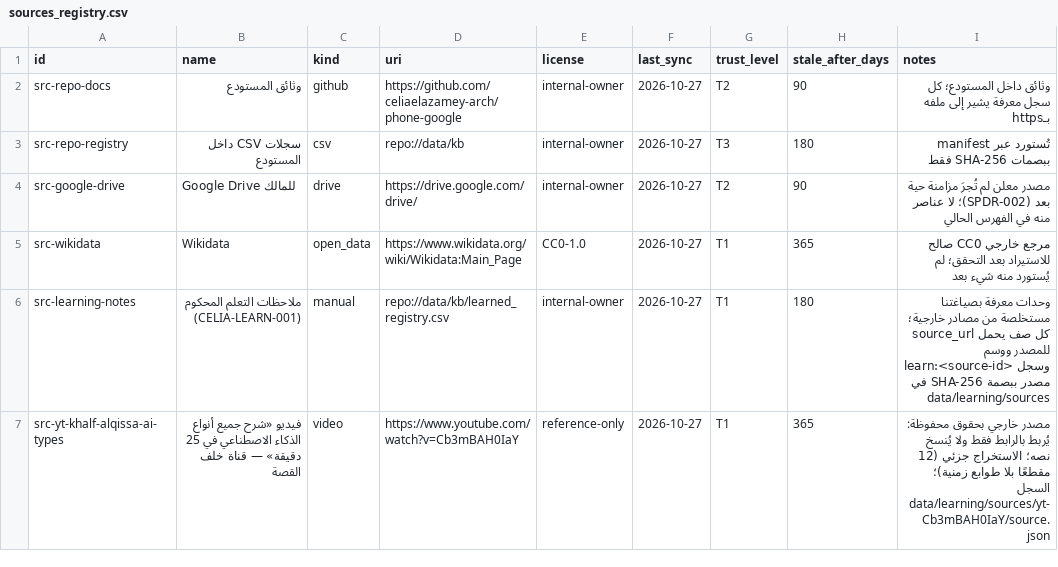
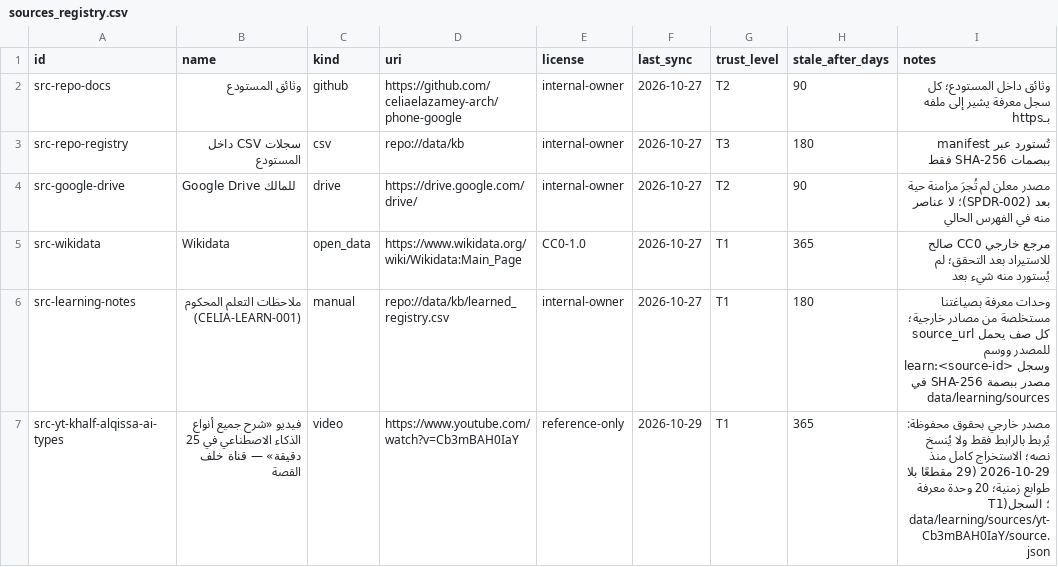
Before and after one commit to celiaelazamey-arch/phone-google, a CSV file: data/kb/sources_registry.csv, drawn as a sheet.

Commit message:
feat(security,learning): pin the verified security posture as tests (SEC-006, DEC-043) and complete the yt-Cb3mBAH0IaY record (LEARN-001)
- test/security-posture.test.js SP-01..SP-12: workflow permissions (no write-all,
  contents: read by default, contents: write only in the release publish job), no
  pull_request_target, every uses: pinned to a full SHA, npm audit in quality+release,
  Dependabot npm/actions/docker, .env never tracked, check:secrets in the quality gate
  on every branch, zero eval/new Function/child_process/vm/spawn in src+workers, SSRF
  guard refuses 21 internal hosts, edge_audit append-only hash chain, owner-only
  controls documented UNKNOWN/VERIFIED(date) only.
- docs/security-posture.md: tracks -> evidence -> test, what is NOT implemented,
  owner-only GitHub settings with exact steps (single-owner repo: required status
  checks + linear history + no force-push, no required reviews), break table.
- Learning: second pass fetched the remaining page-reader chunks (chunk 0 byte-identical
  to pass 1); transcript stays outside Git; 29 hashed segments over 481 lines; +11 T1
  units (20 total); EXTRACTION=FULL, COMPREHENSION=VERIFIED (deterministic gate);
  NLP/CV/robots/applications remain UNKNOWN (not in captions). kb manifest regenerated.
- Continuity: DEC-043, BACKLOG SEC-006 + LEARN-001, STATE, CHANGELOG, session record.
- Gates: 561/561, coverage 91.19/73.57/85.42, check 145, check:secrets ok,
  check:continuity 54 docs / 69 tasks.

Co-authored-by: arena-agent <297053741+arena-agent@users.noreply.github.com>

```diff
--- a/data/kb/sources_registry.csv
+++ b/data/kb/sources_registry.csv
@@ -6,2 +6,2 @@ src-wikidata,Wikidata,open_data,https://www.wikidata.org/wiki/Wikidata:Main_Page
 src-learning-notes,ملاحظات التعلم المحكوم (CELIA-LEARN-001),manual,repo://data/kb/learned_registry.csv,internal-owner,2026-10-27,T1,180,وحدات معرفة بصياغتنا مستخلصة من مصادر خارجية؛ كل صف يحمل source_url للمصدر ووسم learn:<source-id> وسجل مصدر ببصمة SHA-256 في data/learning/sources
-src-yt-khalf-alqissa-ai-types,فيديو «شرح جميع أنواع الذكاء الاصطناعي في 25 دقيقة» — قناة خلف القصة,video,https://www.youtube.com/watch?v=Cb3mBAH0IaY,reference-only,2026-10-27,T1,365,مصدر خارجي بحقوق محفوظة: يُربط بالرابط فقط ولا يُنسخ نصه؛ الاستخراج جزئي (12 مقطعًا بلا طوابع زمنية)؛ السجل data/learning/sources/yt-Cb3mBAH0IaY/source.json
+src-yt-khalf-alqissa-ai-types,فيديو «شرح جميع أنواع الذكاء الاصطناعي في 25 دقيقة» — قناة خلف القصة,video,https://www.youtube.com/watch?v=Cb3mBAH0IaY,reference-only,2026-10-29,T1,365,مصدر خارجي بحقوق محفوظة: يُربط بالرابط فقط ولا يُنسخ نصه؛ الاستخراج كامل منذ 2026-10-29 (29 مقطعًا بلا طوابع زمنية؛ 20 وحدة معرفة T1)؛ السجل data/learning/sources/yt-Cb3mBAH0IaY/source.json
```
Also changed, not shown: 11 other files.
